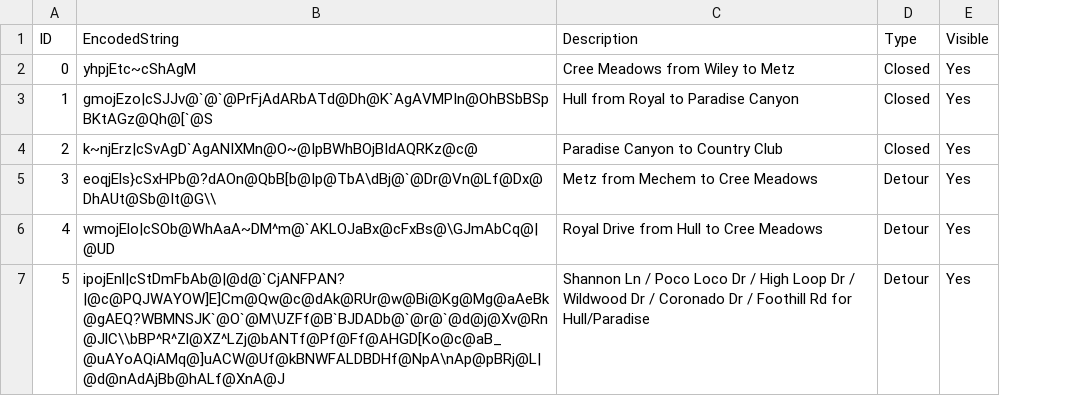
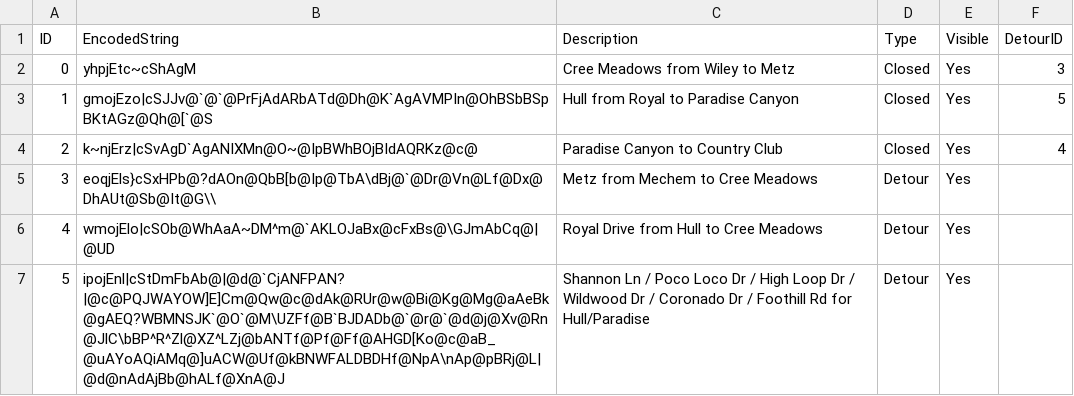
Before and after one commit to adam-birge/RuidosoFloodMap, a CSV file: RuidosoFloodMap/Locations/road_segments.csv, drawn as a sheet; the diff names each change by its address in the sheet, - before the commit and + after, or states it on an @@ line.

Commit message:
tweaks to detours

```diff
--- a/RuidosoFloodMap/Locations/road_segments.csv
+++ b/RuidosoFloodMap/Locations/road_segments.csv
+column F (DetourID), rows 2-4: 3 | 5 | 4
-B7 (EncodedString): ipojEnl|cStDmFbAb@|@d@`CjANFPAN?|@c@PQJWAYOW]E]Cm@Qw@c@dAk@RUr@w@Bi@Kg@Mg@aAeBk@gAEQ?WBMNSJK`@O`@M\UZFf@B`BJDADb@`@r@`@d@j@Xv@Rn@JlC\\bBP^R^Zl@XZ^LZj@bANTf@Pf@Ff@AHGD[Ko@c@aB_@uAYoAQiAMq@]uACW@Uf@kBNWFALDBDHf@NpA\nAp@pBRj@L|@d@nAdAjBb@hALf@XnA@J
+B7 (EncodedString): ipojEnl|cStDmFbAb@|@d@`CjANFPAN?|@c@PQJWAYOW]E]Cm@Qw@c@dAk@RUr@w@Bi@Kg@Mg@aAeBk@gAEQ?WBMNSJK`@O`@M\UZFf@B`BJDADb@`@r@`@d@j@Xv@Rn@JlC\bBP^R^Zl@XZ^LZj@bANTf@Pf@Ff@AHGD[Ko@c@aB_@uAYoAQiAMq@]uACW@Uf@kBNWFALDBDHf@NpA\nAp@pBRj@L|@d@nAdAjBb@hALf@XnA@J
```
